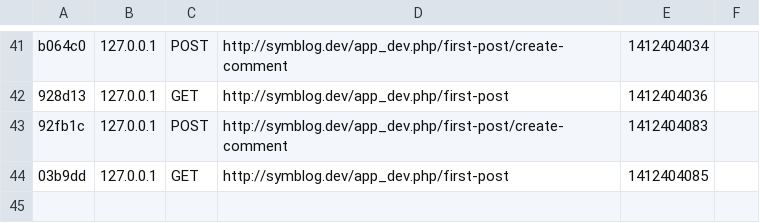
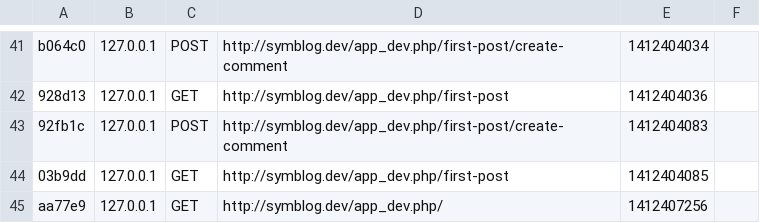
Before and after one commit to qcloud/Symblog2, a CSV file: app/cache/dev/profiler/index.csv, drawn as a sheet; only a part is shown, gaps mark what is left out.

```diff
--- a/app/cache/dev/profiler/index.csv
+++ b/app/cache/dev/profiler/index.csv
@@ -44 +44,2 @@ b064c0,127.0.0.1,POST,http://symblog.dev/app_dev.php/first-post/create-comment,1
 03b9dd,127.0.0.1,GET,http://symblog.dev/app_dev.php/first-post,1412404085,
+aa77e9,127.0.0.1,GET,http://symblog.dev/app_dev.php/,1412407256,
```
Also changed, not shown: 13 other files.
